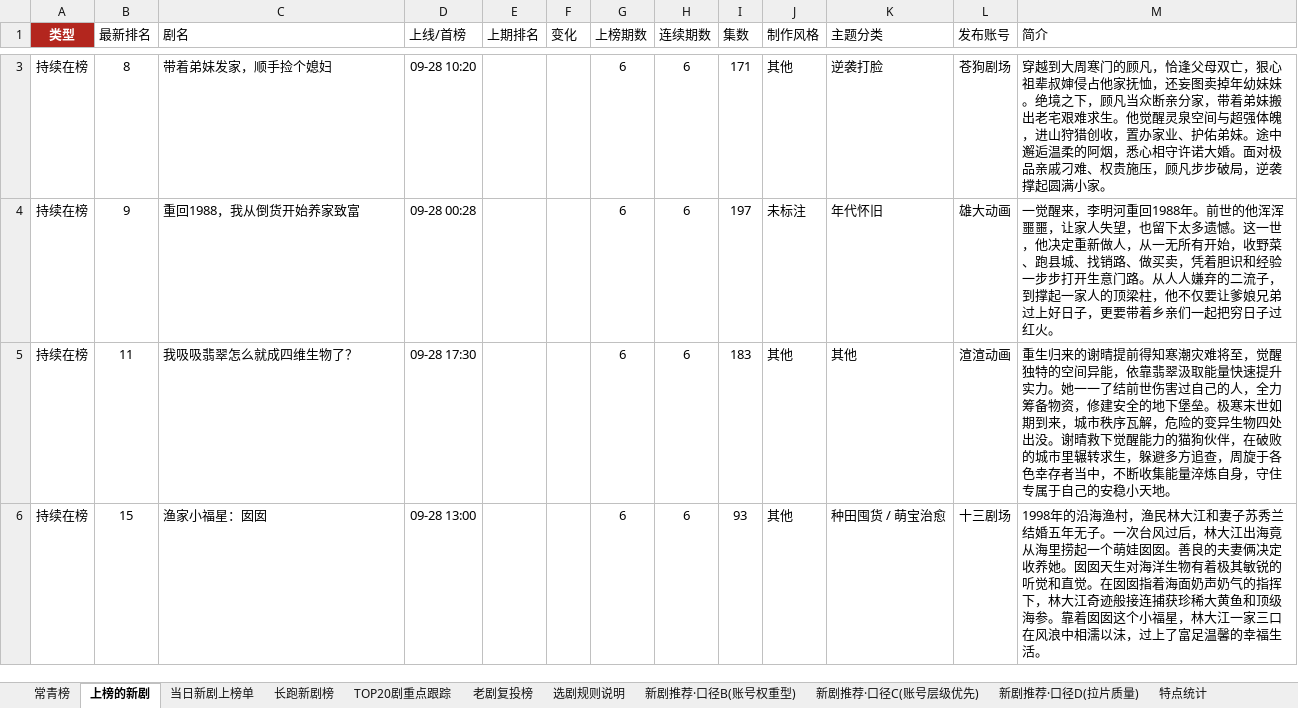
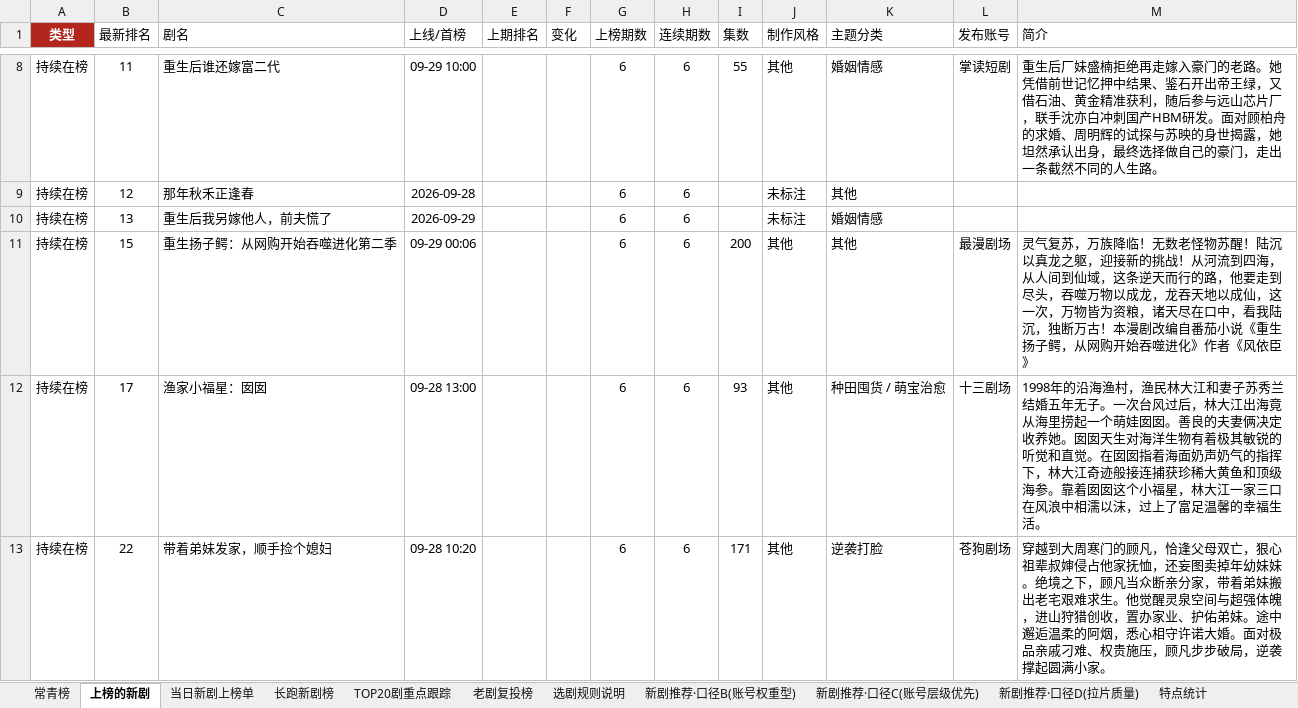
Before and after one commit to 2m247cdz9k-design/tomato-drama-rankings, an Excel workbook: 榜单数据.xlsx, sheet 上榜的新剧, drawn as a sheet; only a part is shown, gaps mark what is left out; values as stored, in another font and other column widths than the file's, no borders; addresses are those after the commit; the diff covers the shown part only; the diff names each change by its address in the sheet, - before the commit and + after, or states it on an @@ line.

```diff
--- a/榜单数据.xlsx (sheet 上榜的新剧)
+++ b/榜单数据.xlsx (sheet 上榜的新剧)
-B8 (最新排名): 8
+B8 (最新排名): 11
-C8 (剧名): 带着弟妹发家，顺手捡个媳妇
+C8 (剧名): 重生后谁还嫁富二代
-D8 (上线/首榜): 09-28 10:20
+D8 (上线/首榜): 09-29 10:00
-I8 (集数): 171
+I8 (集数): 55
-K8 (主题分类): 逆袭打脸
+K8 (主题分类): 婚姻情感
-L8 (发布账号): 苍狗剧场
+L8 (发布账号): 掌读短剧
-M8 (简介): 穿越到大周寒门的顾凡，恰逢父母双亡，狠心祖辈叔婶侵占他家抚恤，还妄图卖掉年幼妹妹。绝境之下，顾凡当众断亲分家，带着弟妹搬出老宅艰难求生。他觉醒灵泉空间与超强体魄，进山狩猎创收，置办家业、护佑弟妹。途中邂逅温柔的阿烟，悉心相守许诺大婚。面对极品亲戚刁难、权贵施压，顾凡步步破局，逆袭撑起圆满小家。
+M8 (简介): 重生后厂妹盛楠拒绝再走嫁入豪门的老路。她凭借前世记忆押中结果、鉴石开出帝王绿，又借石油、黄金精准获利，随后参与远山芯片厂，联手沈亦白冲刺国产HBM研发。面对顾柏舟的求婚、周明辉的试探与苏映的身世揭露，她坦然承认出身，最终选择做自己的豪门，走出一条截然不同的人生路。
-B9 (最新排名): 9
+B9 (最新排名): 12
-C9 (剧名): 重回1988，我从倒货开始养家致富
+C9 (剧名): 那年秋禾正逢春
-D9 (上线/首榜): 09-28 00:28
+D9 (上线/首榜): 2026-09-28
-I9 (集数): 197
+I9 (集数): (empty)
-K9 (主题分类): 年代怀旧
+K9 (主题分类): 其他
-L9 (发布账号): 雄大动画
+L9 (发布账号): (empty)
-M9 (简介): 一觉醒来，李明河重回1988年。前世的他浑浑噩噩，让家人失望，也留下太多遗憾。这一世，他决定重新做人，从一无所有开始，收野菜、跑县城、找销路、做买卖，凭着胆识和经验一步步打开生意门路。从人人嫌弃的二流子，到撑起一家人的顶梁柱，他不仅要让爹娘兄弟过上好日子，更要带着乡亲们一起把穷日子过红火。
+M9 (简介): (empty)
+row 10: 持续在榜 | 13 | 重生后我另嫁他人，前夫慌了 | 2026-09-29 |  |  | 6 | 6 |  | 未标注 | 婚姻情感
-B11 (最新排名): 11
+B11 (最新排名): 15
-C11 (剧名): 我吸吸翡翠怎么就成四维生物了？
+C11 (剧名): 重生扬子鳄：从网购开始吞噬进化第二季
-D11 (上线/首榜): 09-28 17:30
+D11 (上线/首榜): 09-29 00:06
-I11 (集数): 183
+I11 (集数): 200
-L11 (发布账号): 渲渲动画
+L11 (发布账号): 最漫剧场
-M11 (简介): 重生归来的谢晴提前得知寒潮灾难将至，觉醒独特的空间异能，依靠翡翠汲取能量快速提升实力。她一一了结前世伤害过自己的人，全力筹备物资，修建安全的地下堡垒。极寒末世如期到来，城市秩序瓦解，危险的变异生物四处出没。谢晴救下觉醒能力的猫狗伙伴，在破败的城市里辗转求生，躲避多方追查，周旋于各色幸存者当中，不断收集能量淬炼自身，守住专属于自己的安稳小天地。
+M11 (简介): 灵气复苏，万族降临！无数老怪物苏醒！陆沉以真龙之躯，迎接新的挑战！从河流到四海，从人间到仙域，这条逆天而行的路，他要走到尽头，吞噬万物以成龙，龙吞天地以成仙，这一次，万物皆为资粮，诸天尽在口中，看我陆沉，独断万古！本漫剧改编自番茄小说《重生扬子鳄，从网购开始吞噬进化》作者《风依臣》
-B12 (最新排名): 15
+B12 (最新排名): 17
+row 13: 持续在榜 | 22 | 带着弟妹发家，顺手捡个媳妇 | 09-28 10:20 |  |  | 6 | 6 | 171 | 其他 | 逆袭打脸 | 苍狗剧场 | 穿越到大周寒门的顾凡，恰逢父母双亡，狠心祖辈叔婶侵占他家抚恤，还妄图卖掉年幼妹妹。绝境之下，顾凡当众断亲分家，带着弟妹搬出老宅艰难求生。他觉醒灵泉空间与超强体魄，进山狩猎创收，置办家业、护佑弟妹。途中邂逅温柔的阿烟，悉心相守许诺大婚。面对极品亲戚刁难、权贵施压，顾凡步步破局，逆袭撑起圆满小家。
```
Also changed, not shown: 19 added rows, 14 removed rows and 98 edited cells elsewhere in this sheet, sheet 老剧复投榜, sheet 长跑新剧榜, sheet 新剧推荐·口径C(账号层级优先), sheet 新剧推荐·口径B(账号权重型), sheet TOP20剧重点跟踪, sheet 当日新剧上榜单, 2 more sheets, 2 other files.
